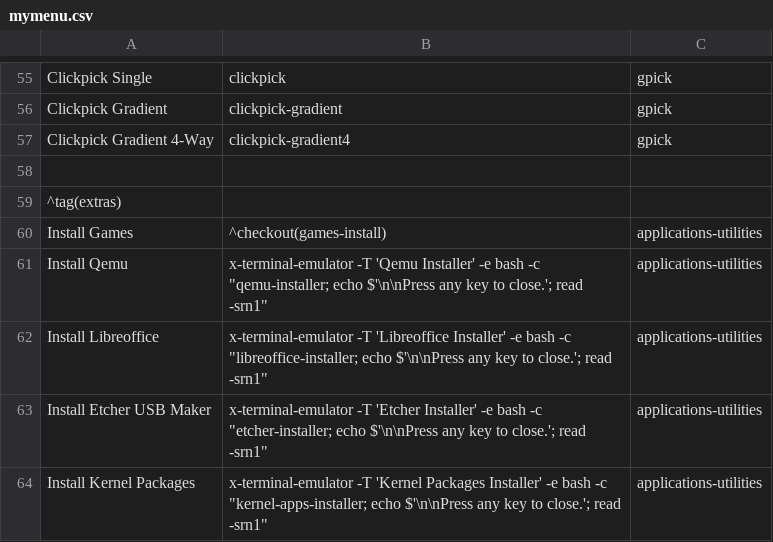
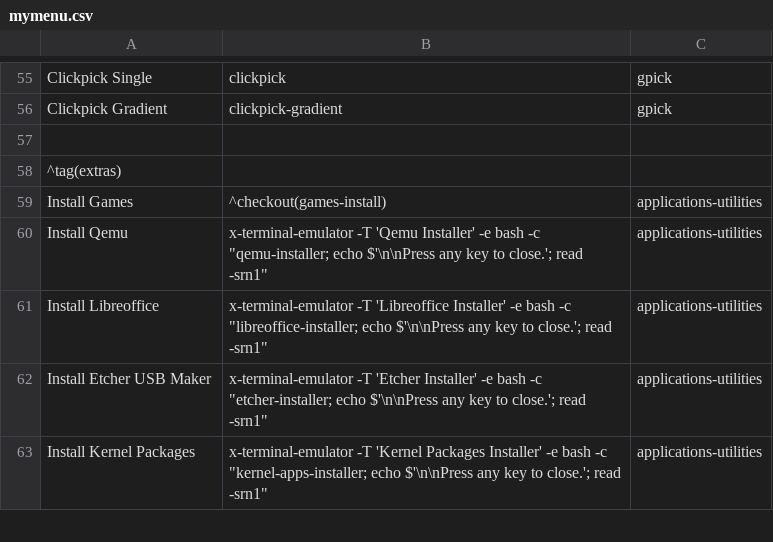
Before and after one commit to sleekmason/Lilidog-i386, a CSV file: config/includes.chroot_after_packages/etc/skel/.config/jgmenu/jgmenu.bak/mymenu.csv, drawn as a sheet; only a part is shown, gaps mark what is left out; the diff names each change by its address in the sheet, - before the commit and + after, or states it on an @@ line.

Commit message:
Decided to remove clickpick-gradient4 from menu, keeping script as a dungeon grab.

```diff
--- a/config/includes.chroot_after_packages/etc/skel/.config/jgmenu/jgmenu.bak/mymenu.csv
+++ b/config/includes.chroot_after_packages/etc/skel/.config/jgmenu/jgmenu.bak/mymenu.csv
-row 57: Clickpick Gradient 4-Way | clickpick-gradient4 | gpick
```
Also changed, not shown: config/includes.chroot_after_packages/etc/skel/.config/jgmenu/mymenu.csv.
